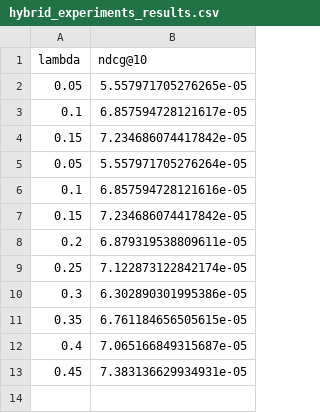
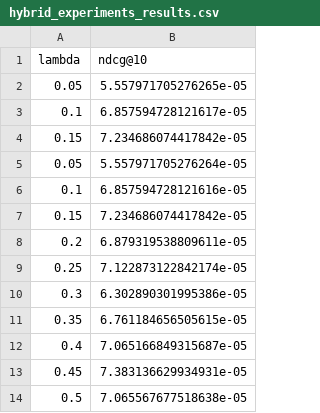
Before and after one commit to SebWae/dr-podcast-recsys-bsc-project, a CSV file: experiments/hybrid_experiments_results.csv, drawn as a sheet.

Commit message:
last incorrect hybrid experiment

```diff
--- a/experiments/hybrid_experiments_results.csv
+++ b/experiments/hybrid_experiments_results.csv
@@ -13 +13,2 @@ lambda,ndcg@10
 0.45,7.383136629934931e-05
+0.5,7.065567677518638e-05
```
